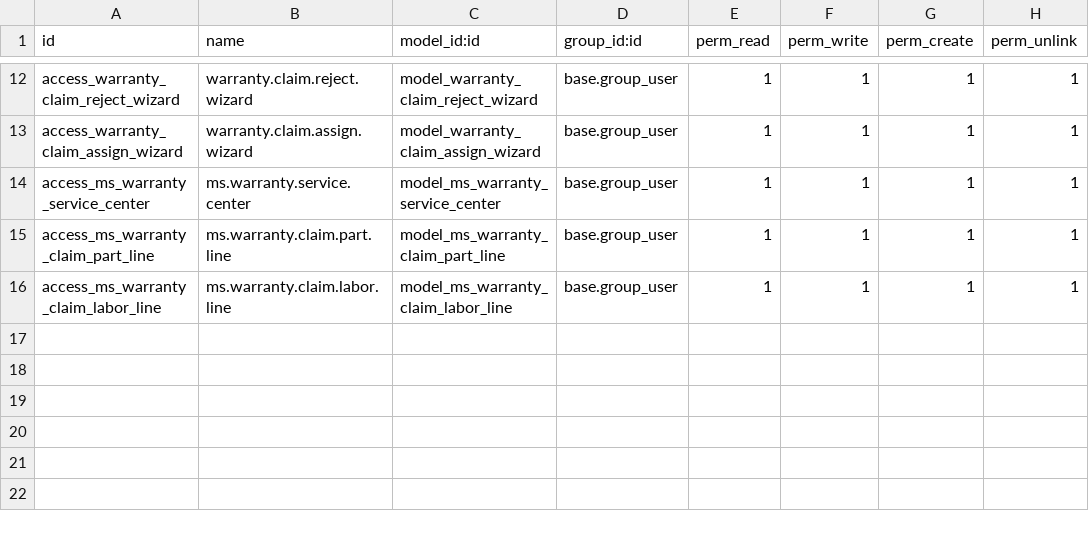
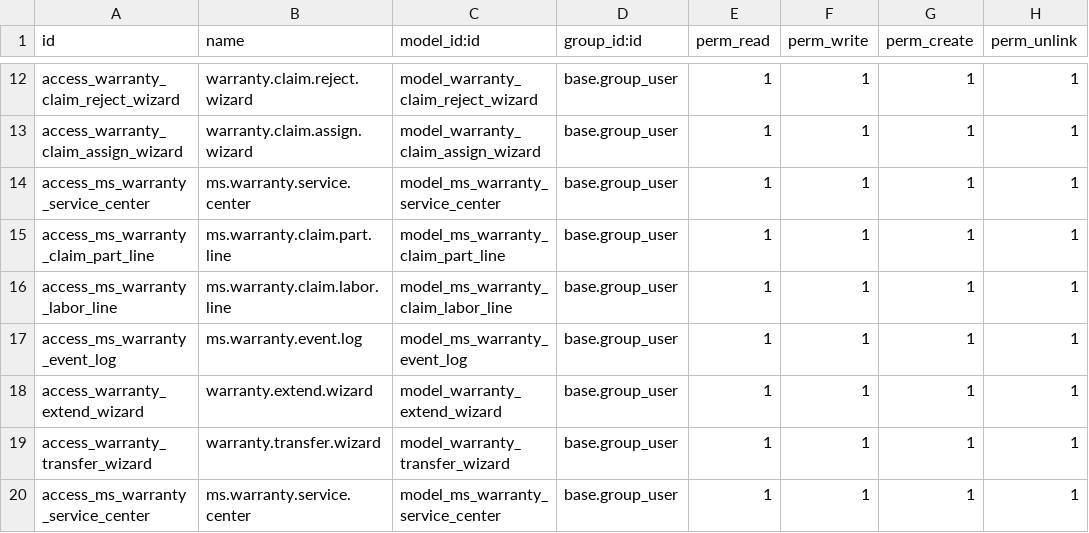
Before and after one commit to rakib395/Warranty-QR-Registration, a CSV file: security/ir.model.access.csv, drawn as a sheet; only a part is shown, gaps mark what is left out.

Commit message:
feat(portal): implement structural foundation for dealer and claim tracking portal

```diff
--- a/security/ir.model.access.csv
+++ b/security/ir.model.access.csv
@@ -15,2 +15,6 @@ access_ms_warranty_service_center,ms.warranty.service.center,model_ms_warranty_s
 access_ms_warranty_claim_part_line,ms.warranty.claim.part.line,model_ms_warranty_claim_part_line,base.group_user,1,1,1,1
-access_ms_warranty_claim_labor_line,ms.warranty.claim.labor.line,model_ms_warranty_claim_labor_line,base.group_user,1,1,1,1
+access_ms_warranty_labor_line,ms.warranty.claim.labor.line,model_ms_warranty_claim_labor_line,base.group_user,1,1,1,1
+access_ms_warranty_event_log,ms.warranty.event.log,model_ms_warranty_event_log,base.group_user,1,1,1,1
+access_warranty_extend_wizard,warranty.extend.wizard,model_warranty_extend_wizard,base.group_user,1,1,1,1
+access_warranty_transfer_wizard,warranty.transfer.wizard,model_warranty_transfer_wizard,base.group_user,1,1,1,1
+access_ms_warranty_service_center,ms.warranty.service.center,model_ms_warranty_service_center,base.group_user,1,1,1,1
```
Also changed, not shown: 27 other files.
